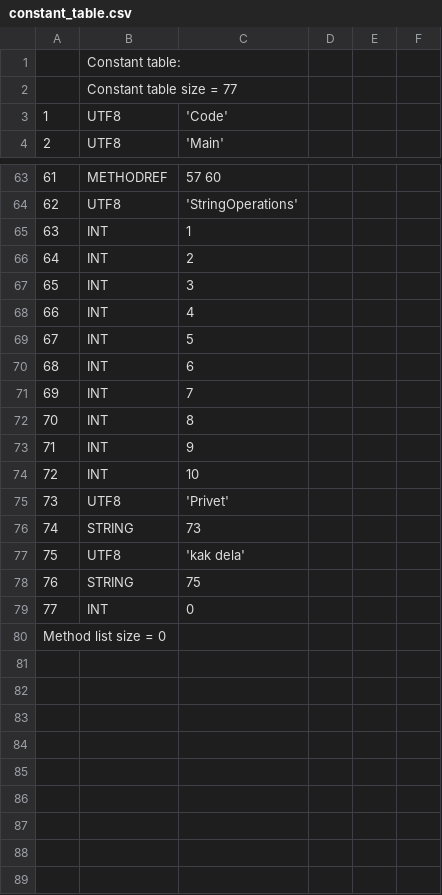
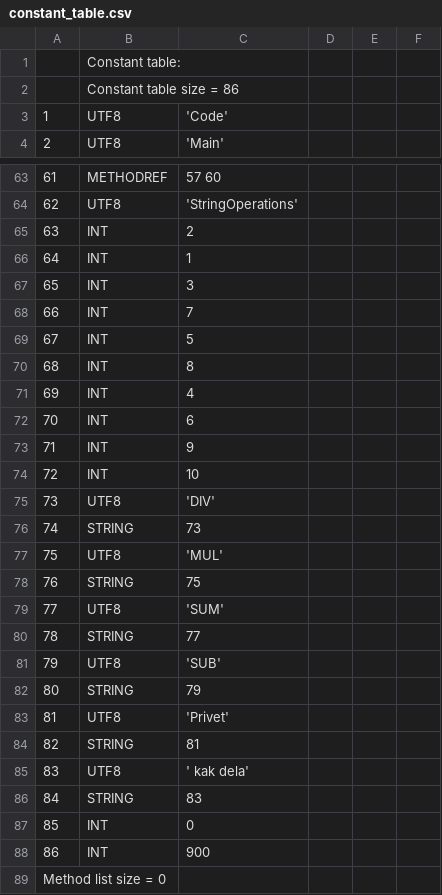
Before and after one commit to TAIIOK/SwiftCompilerToJavaByteCode, a CSV file: build/constant_table.csv, drawn as a sheet; only a part is shown, gaps mark what is left out; addresses are those after the commit; the diff names each change by its address in the sheet, - before the commit and + after, or states it on an @@ line.

```diff
--- a/build/constant_table.csv
+++ b/build/constant_table.csv
-B2: Constant table size = 77
+B2: Constant table size = 86
@@ row 66 moved to row 65: 63 @@
@@ column A renumbered between rows 66 and 87 @@
@@ row 71 moved to row 68: 66 @@
@@ row 72 moved to row 70: 68 @@
+row 75: 73 | UTF8 | 'DIV'
+row 76: 74 | STRING | 73
+row 77: 75 | UTF8 | 'MUL'
+row 78: 76 | STRING | 75
+row 79: 77 | UTF8 | 'SUM'
+row 80: 78 | STRING | 77
+row 81: 79 | UTF8 | 'SUB'
+row 82: 80 | STRING | 79
-C84: 73
+C84: 81
-C85: 'kak dela'
+C85: ' kak dela'
-C86: 75
+C86: 83
+row 88: 86 | INT | 900
```
Also changed, not shown: 9 other files.
